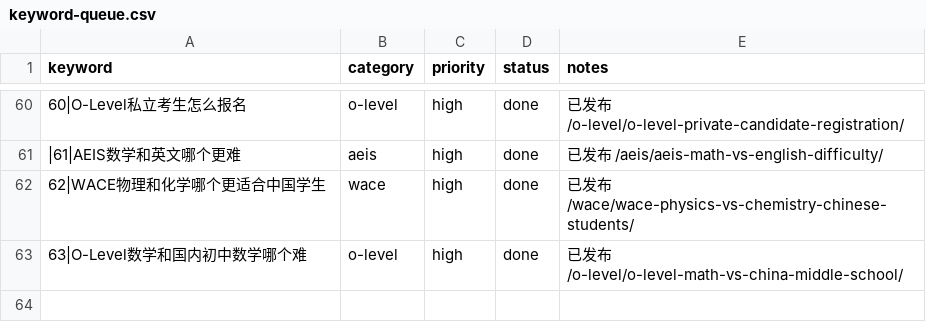
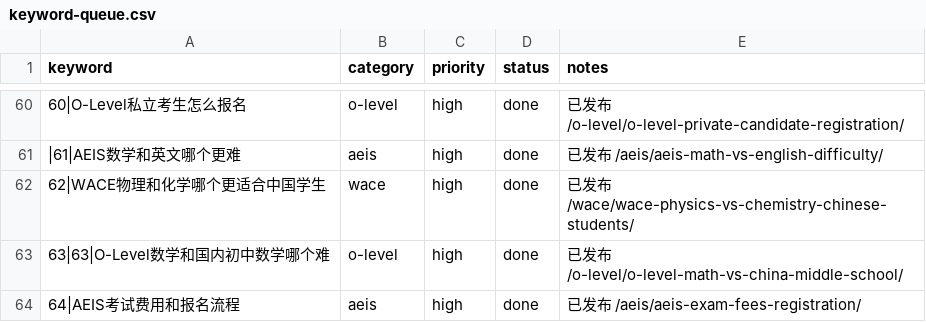
Before and after one commit to wysin808-dot/seda-website, a CSV file: content/keyword-queue.csv, drawn as a sheet; only a part is shown, gaps mark what is left out; the diff names each change by its address in the sheet, - before the commit and + after, or states it on an @@ line.

Commit message:
content: AEIS考试费用和报名流程——2026年最新版全解析（7表+2图占位+9FAQ+12内链）

```diff
--- a/content/keyword-queue.csv
+++ b/content/keyword-queue.csv
-A63 (keyword): 63|O-Level数学和国内初中数学哪个难
+A63 (keyword): 63|63|O-Level数学和国内初中数学哪个难
+row 64: 64|AEIS考试费用和报名流程 | aeis | high | done | 已发布 /aeis/aeis-exam-fees-registration/
```
Also changed, not shown: 1 other file.
